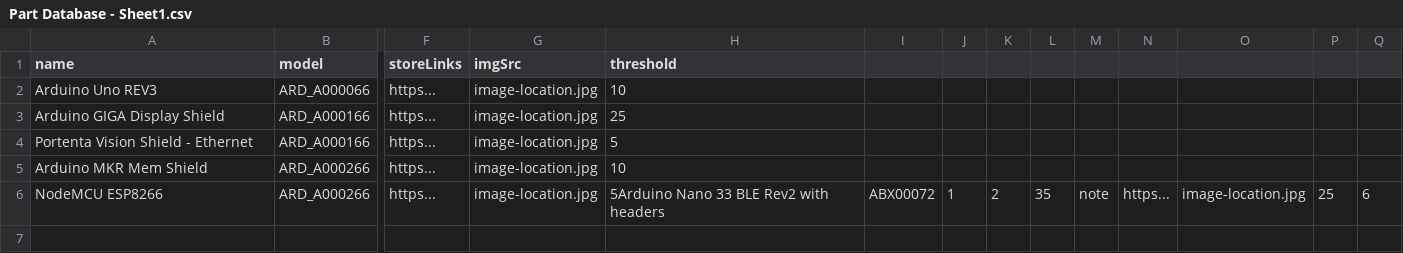
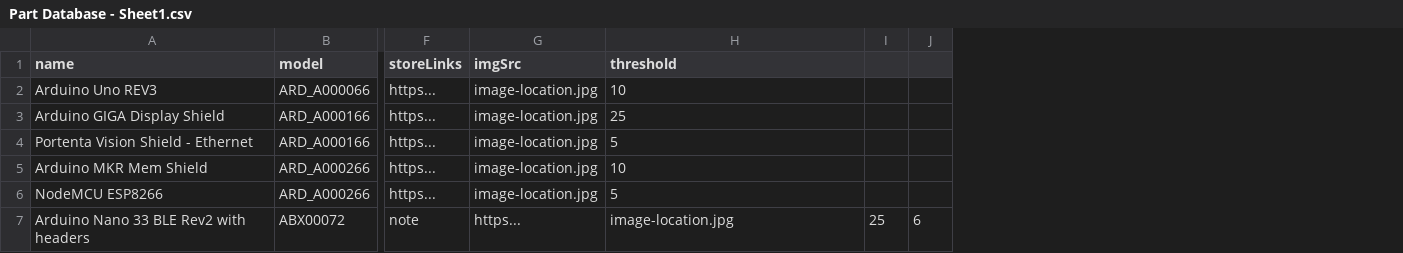
Before and after one commit to sofiyaa07/Inventory-Management, a CSV file: Part Database - Sheet1.csv, drawn as a sheet; only a part is shown, gaps mark what is left out; removed rows and columns are numbered as before the commit, all else as after; rows hold the shown columns only; the diff names each change by its address in the sheet, - before the commit and + after, or states it on an @@ line.

```diff
--- a/Part Database - Sheet1.csv
+++ b/Part Database - Sheet1.csv
-column I, row 6: ABX00072
-column J, row 6: 1
-column K, row 6: 2
-column L, row 6: 35
-column M, row 6: note
-column N, row 6: https...
-column O, row 6: image-location.jpg
-H6 (threshold): 5Arduino Nano 33 BLE Rev2 with headers
+H6 (threshold): 5
-I6: 25
+I6: (empty)
-J6: 6
+J6: (empty)
+row 7: Arduino Nano 33 BLE Rev2 with headers | ABX00072 | note | https... | image-location.jpg | 25 | 6
```
Also changed, not shown: 2 other files.
